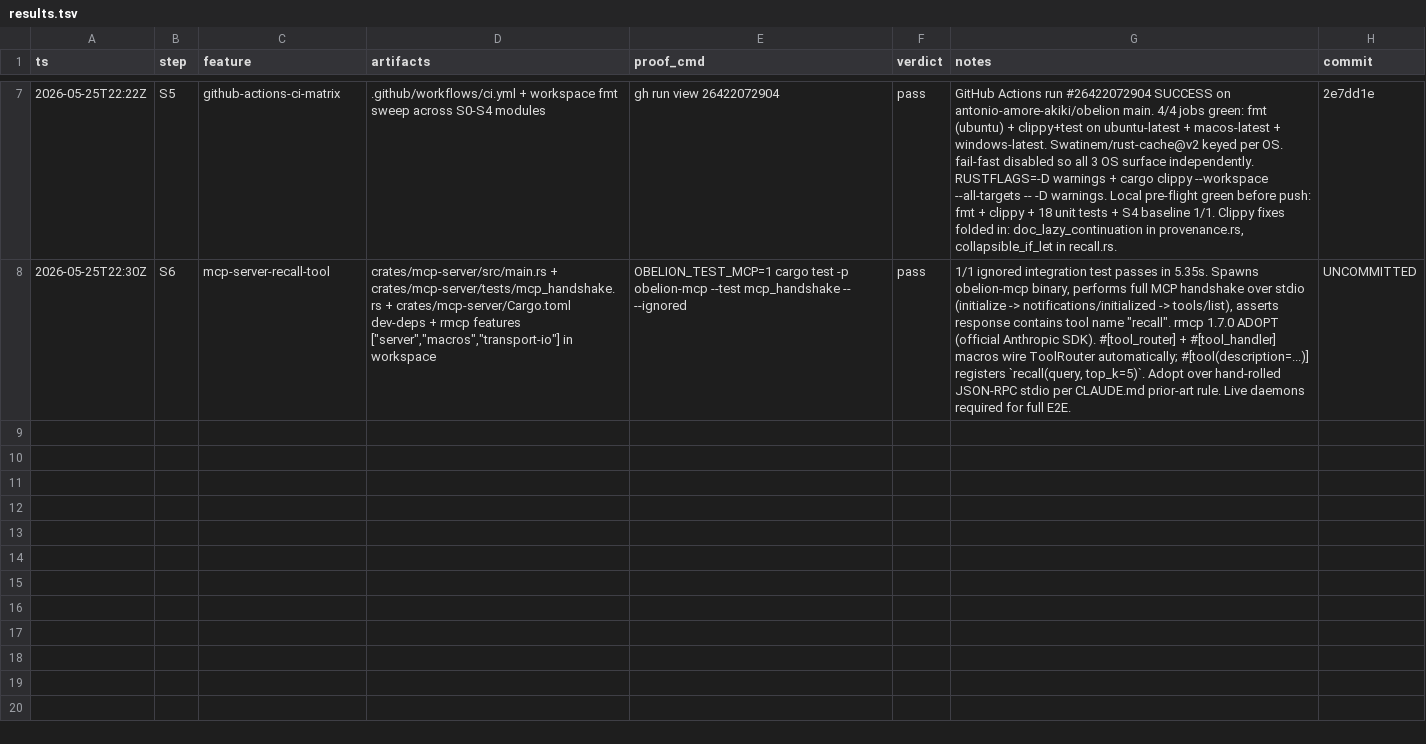
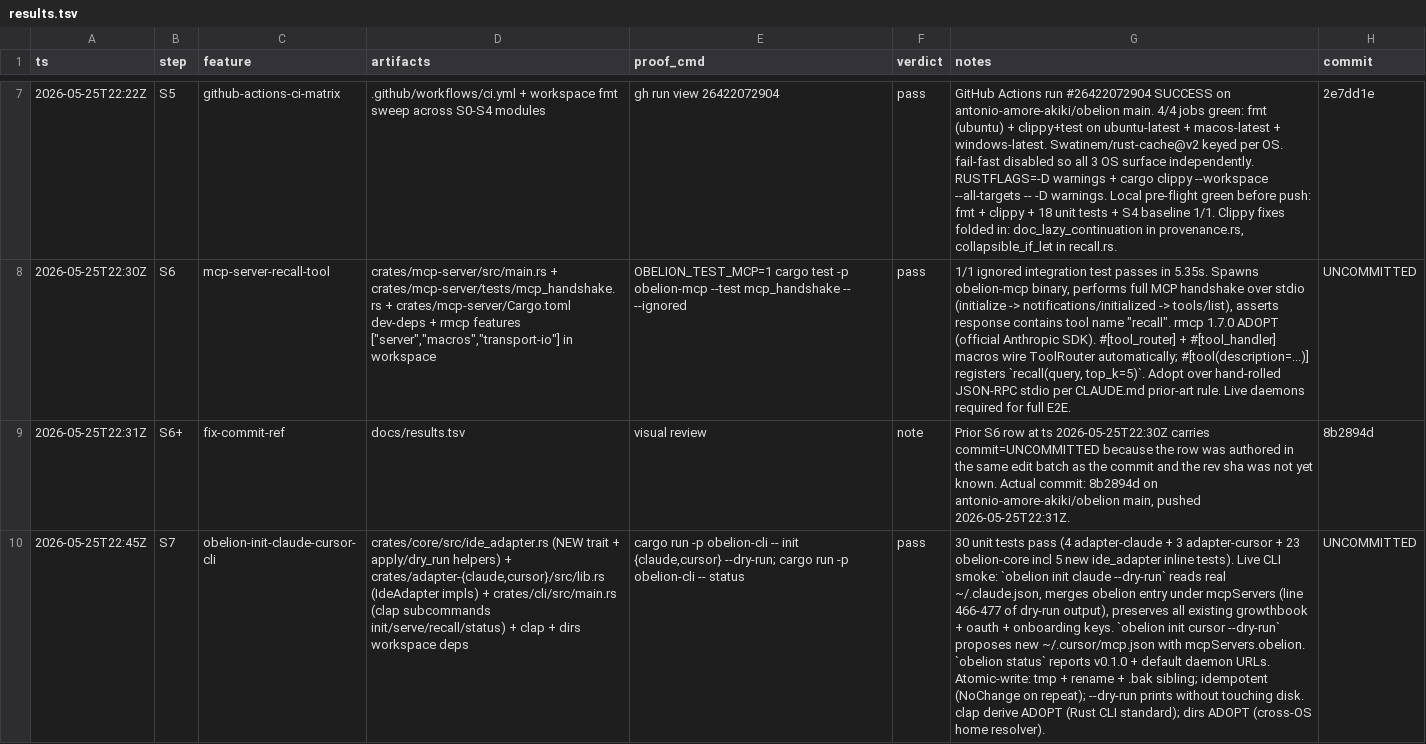
Before and after one commit to antonio-amore-akiki/amore, a TSV file: docs/results.tsv, drawn as a sheet; only a part is shown, gaps mark what is left out; the diff names each change by its address in the sheet, - before the commit and + after, or states it on an @@ line.

```diff
--- a/docs/results.tsv
+++ b/docs/results.tsv
+row 9: 2026-05-25T22:31Z | S6+ | fix-commit-ref | docs/results.tsv | visual review | note | Prior S6 row at ts 2026-05-25T22:30Z carries commit=UNCOMMITTED because the row was authored in the same edit batch as the commit and the rev sha was not yet known. Actual commit: 8b2894d on antonio-amore-akiki/obelion main, pushed 2026-05-25T22:31Z. | 8b2894d
+row 10: 2026-05-25T22:45Z | S7 | obelion-init-claude-cursor-cli | crates/core/src/ide_adapter.rs (NEW trait + apply/dry_run helpers) + crates/adapter-{claude,cursor}/src/lib.rs (IdeAdapter impls) + crates/cli/src/main.rs (clap subcommands init/serve/recall/status) + clap + dirs workspace deps | cargo run -p obelion-cli -- init {claude,cursor} --dry-run; cargo run -p obelion-cli -- status | pass | 30 unit tests pass (4 adapter-claude + 3 adapter-cursor + 23 obelion-core incl 5 new ide_adapter inline tests). Live CLI smoke: `obelion init claude --dry-run` reads real ~/.claude.json, merges obelion entry under mcpServers (line 466-477 of dry-run output), preserves all existing growthbook + oauth + onboarding keys. `obelion init cursor --dry-run` proposes new ~/.cursor/mcp.json with mcpServers.obelion. `obelion status` reports v0.1.0 + default daemon URLs. Atomic-write: tmp + rename + .bak sibling; idempotent (NoChange on repeat); --dry-run prints without touching disk. clap derive ADOPT (Rust CLI standard); dirs ADOPT (cross-OS home resolver). | UNCOMMITTED
```
Also changed, not shown: 10 other files.
